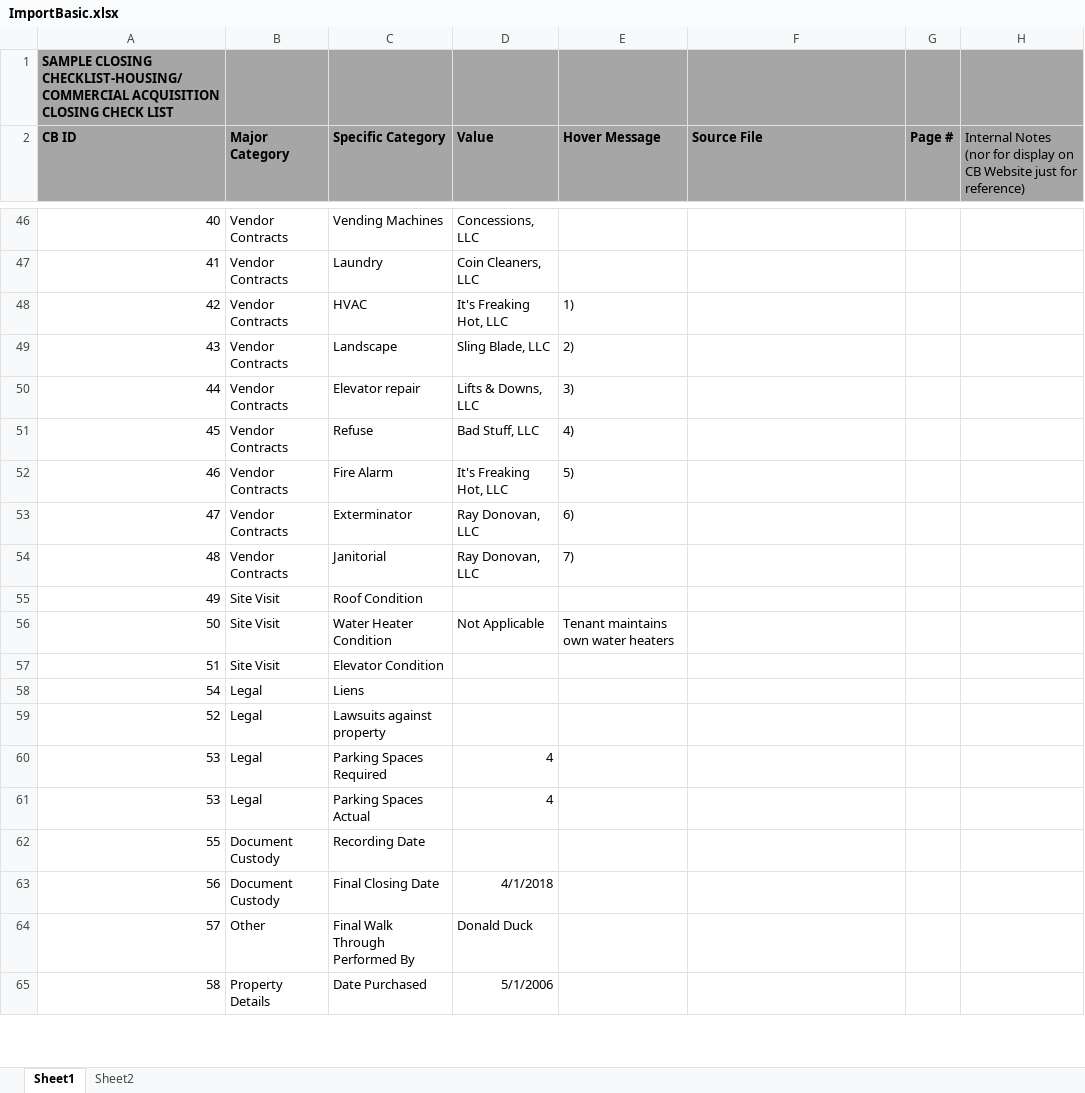
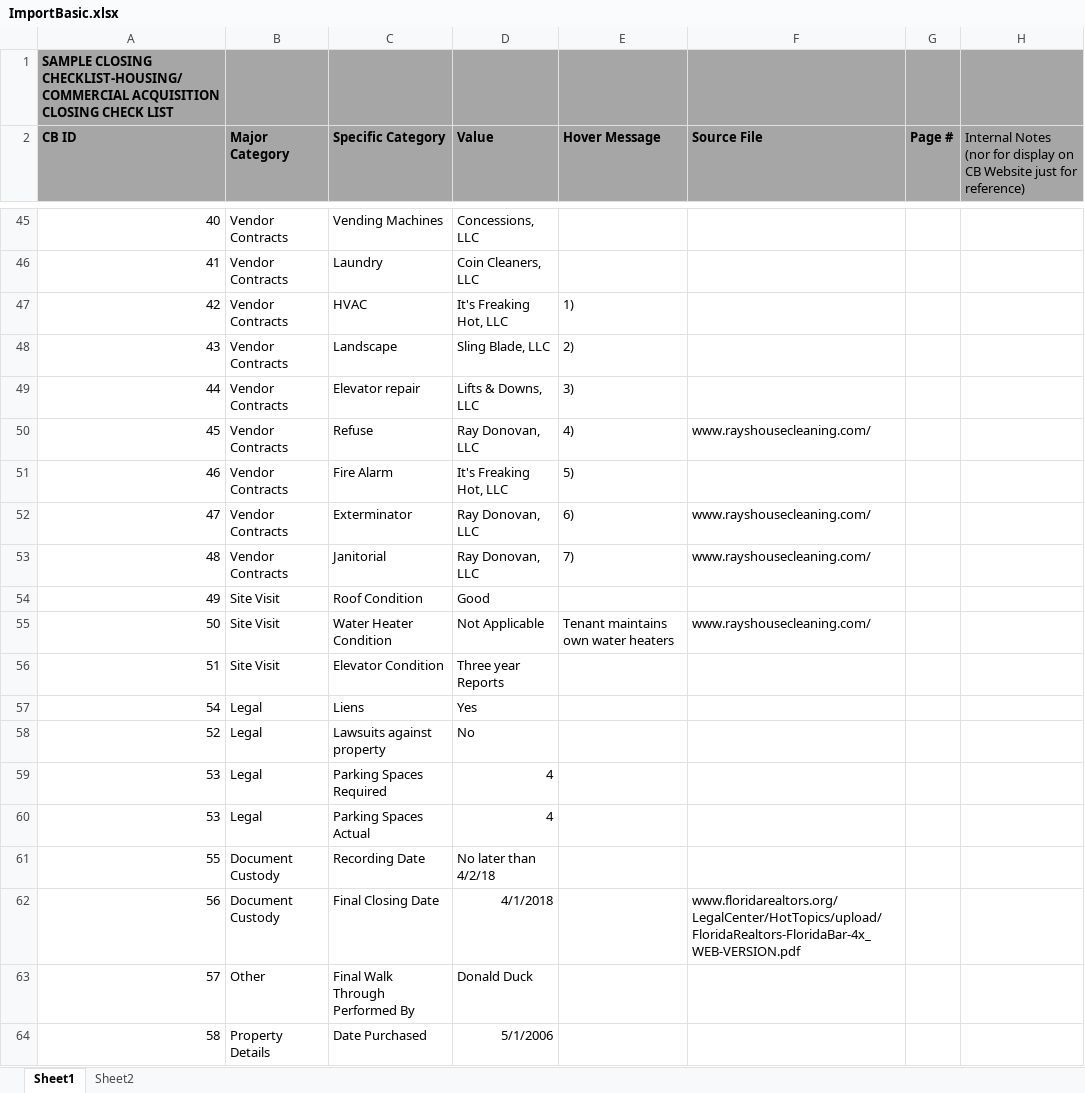
Before and after one commit to DexHonsa/cb_react, an Excel workbook: uploads/ImportBasic.xlsx, sheet Sheet1, drawn as a sheet; only a part is shown, gaps mark what is left out; values as stored, in another font and other column widths than the file's, no borders; addresses are those after the commit; the diff covers the shown part only; the diff names each change by its address in the sheet, - before the commit and + after, or states it on an @@ line.

```diff
--- a/uploads/ImportBasic.xlsx (sheet Sheet1)
+++ b/uploads/ImportBasic.xlsx (sheet Sheet1)
-D50 (Value): Bad Stuff, LLC
+D50 (Value): Ray Donovan, LLC
-F50 (Source File): (empty)
+F50 (Source File): www.rayshousecleaning.com/
-F52:F53 (Source File): (empty)
+F52:F53 (Source File): www.rayshousecleaning.com/
-D54 (Value): (empty)
+D54 (Value): Good
-F55 (Source File): (empty)
+F55 (Source File): www.rayshousecleaning.com/
-D56 (Value): (empty)
+D56 (Value): Three year Reports
-D57 (Value): (empty)
+D57 (Value): Yes
-D58 (Value): (empty)
+D58 (Value): No
-D61 (Value): (empty)
+D61 (Value): No later than 4/2/18
-F62 (Source File): (empty)
+F62 (Source File): www.floridarealtors.org/LegalCenter/HotTopics/upload/FloridaRealtors-FloridaBar-4x_WEB-VERSION.pdf
```
Also changed, not shown: 2 added rows, 3 removed rows and 67 edited cells elsewhere in this sheet, uploads/ClosingExcel.xlsx, 27 other files.
